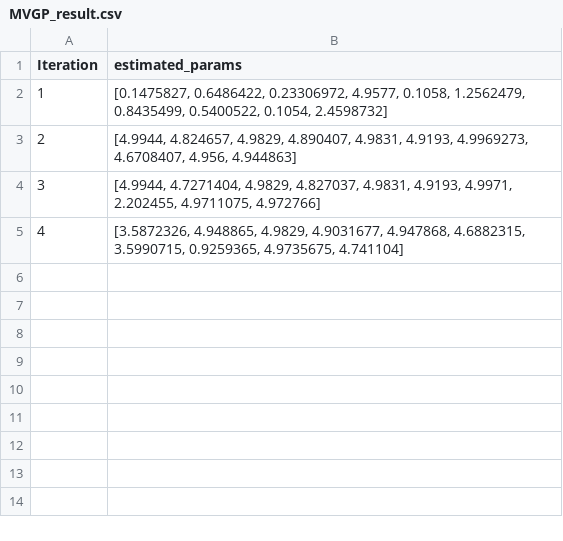
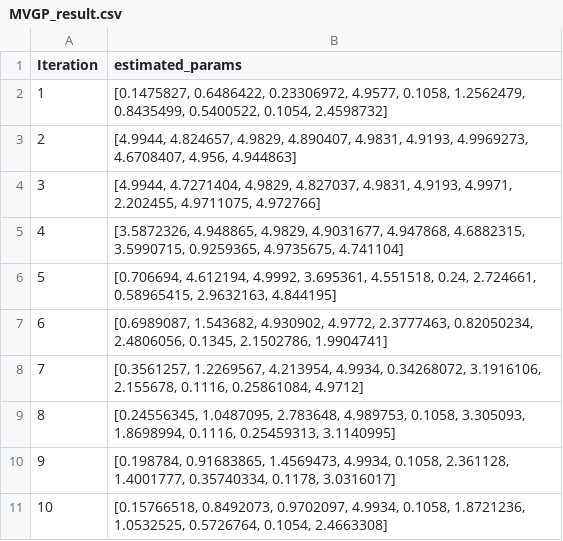
Before and after one commit to Aether-Ren/Multioutput_FixedG_GP, a CSV file: RealCase/Result/MVGP_result.csv, drawn as a sheet; the diff names each change by its address in the sheet, - before the commit and + after, or states it on an @@ line.

```diff
--- a/RealCase/Result/MVGP_result.csv
+++ b/RealCase/Result/MVGP_result.csv
+row 6: 5 | [0.706694, 4.612194, 4.9992, 3.695361, 4.551518, 0.24, 2.724661, 0.58965415, 2.9632163, 4.844195]
+row 7: 6 | [0.6989087, 1.543682, 4.930902, 4.9772, 2.3777463, 0.82050234, 2.4806056, 0.1345, 2.1502786, 1.9904741]
+row 8: 7 | [0.3561257, 1.2269567, 4.213954, 4.9934, 0.34268072, 3.1916106, 2.155678, 0.1116, 0.25861084, 4.9712]
+row 9: 8 | [0.24556345, 1.0487095, 2.783648, 4.989753, 0.1058, 3.305093, 1.8698994, 0.1116, 0.25459313, 3.1140995]
+row 10: 9 | [0.198784, 0.91683865, 1.4569473, 4.9934, 0.1058, 2.361128, 1.4001777, 0.35740334, 0.1178, 3.0316017]
+row 11: 10 | [0.15766518, 0.8492073, 0.9702097, 4.9934, 0.1058, 1.8721236, 1.0532525, 0.5726764, 0.1054, 2.4663308]
```
Also changed, not shown: 2 other files.
